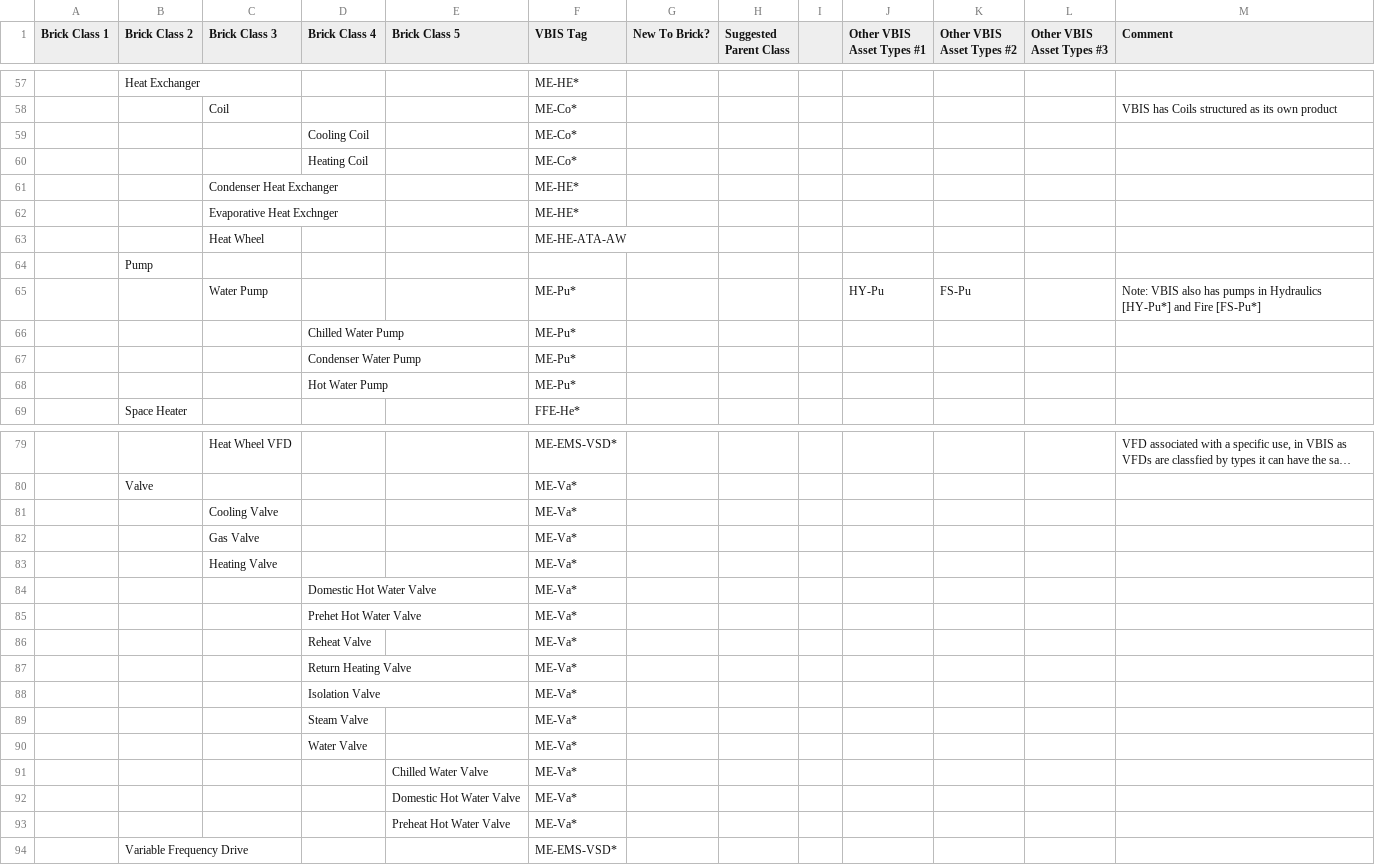
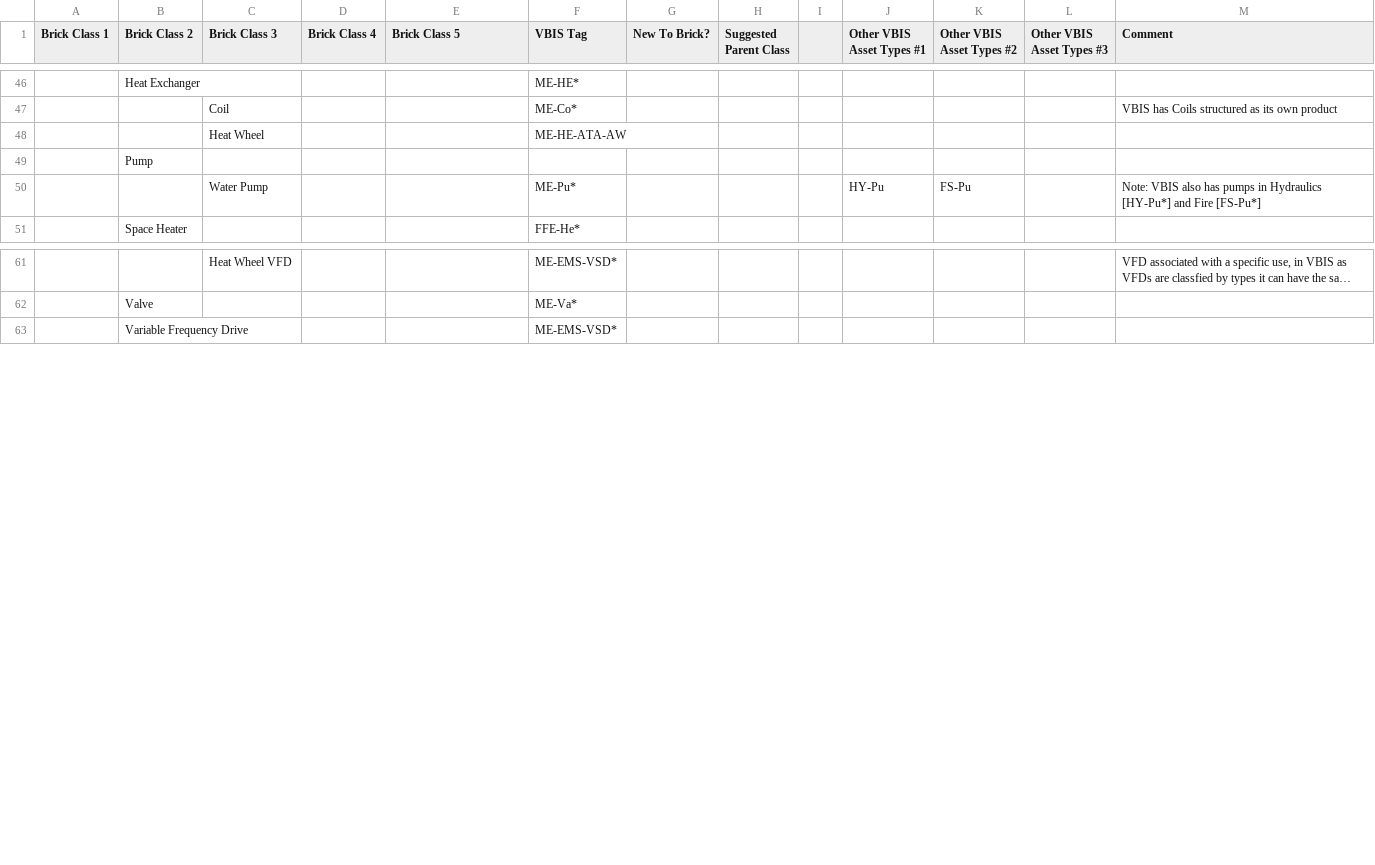
Before and after one commit to BrickSchema/Brick, a CSV file: alignments/vbis/vbis-brick.csv, drawn as a sheet; only a part is shown, gaps mark what is left out; long unchanged cells end in …; the diff covers the shown part only; the diff names each change by its address in the sheet, - before the commit and + after, or states it on an @@ line.

Commit message:
remove VBIS tags applied redundantly to Brick subclasses

```diff
--- a/alignments/vbis/vbis-brick.csv
+++ b/alignments/vbis/vbis-brick.csv
-row 59:  |  |  | Cooling Coil |  | ME-Co*
-row 60:  |  |  | Heating Coil |  | ME-Co*
-row 61:  |  | Condenser Heat Exchanger |  |  | ME-HE*
-row 62:  |  | Evaporative Heat Exchnger |  |  | ME-HE*
-row 66:  |  |  | Chilled Water Pump |  | ME-Pu*
-row 67:  |  |  | Condenser Water Pump |  | ME-Pu*
-row 68:  |  |  | Hot Water Pump |  | ME-Pu*
-row 81:  |  | Cooling Valve |  |  | ME-Va*
-row 82:  |  | Gas Valve |  |  | ME-Va*
-row 83:  |  | Heating Valve |  |  | ME-Va*
-row 84:  |  |  | Domestic Hot Water Valve |  | ME-Va*
-row 85:  |  |  | Prehet Hot Water Valve |  | ME-Va*
-row 86:  |  |  | Reheat Valve |  | ME-Va*
-row 87:  |  |  | Return Heating Valve |  | ME-Va*
-row 88:  |  |  | Isolation Valve |  | ME-Va*
-row 89:  |  |  | Steam Valve |  | ME-Va*
-row 90:  |  |  | Water Valve |  | ME-Va*
-row 91:  |  |  |  | Chilled Water Valve | ME-Va*
-row 92:  |  |  |  | Domestic Hot Water Valve | ME-Va*
-row 93:  |  |  |  | Preheat Hot Water Valve | ME-Va*
```
Also changed, not shown: 11 removed rows elsewhere in this file, 1 other file.
